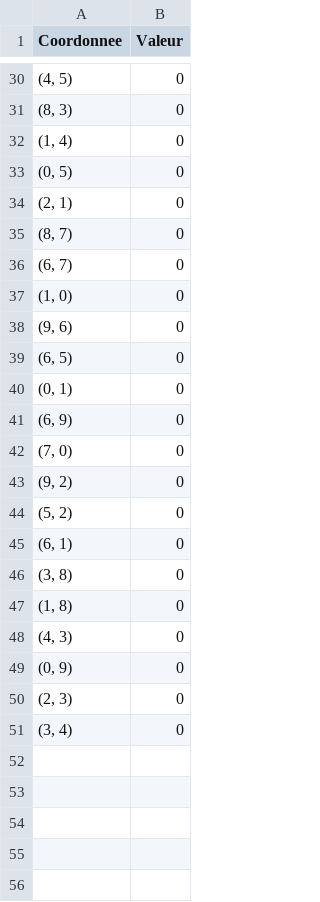
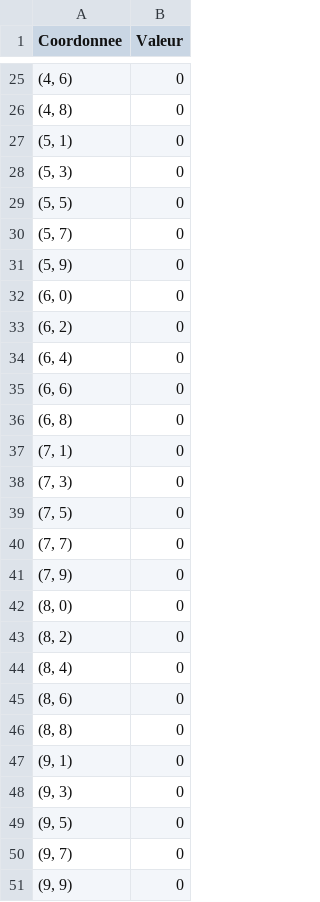
Before and after one commit to T3yll/DameDameDeo, a CSV file: moves.csv, drawn as a sheet; only a part is shown, gaps mark what is left out; the diff covers the shown part only.

```diff
--- a/moves.csv
+++ b/moves.csv
@@ -30,22 +25,27 @@ Coordonnee,Valeur
-"(4, 5)",0
-"(8, 3)",0
-"(1, 4)",0
-"(0, 5)",0
-"(2, 1)",0
-"(8, 7)",0
-"(6, 7)",0
-"(1, 0)",0
-"(9, 6)",0
-"(6, 5)",0
-"(0, 1)",0
-"(6, 9)",0
-"(7, 0)",0
-"(9, 2)",0
-"(5, 2)",0
-"(6, 1)",0
-"(3, 8)",0
-"(1, 8)",0
-"(4, 3)",0
-"(0, 9)",0
-"(2, 3)",0
-"(3, 4)",0
+"(4, 6)",0
+"(4, 8)",0
+"(5, 1)",0
+"(5, 3)",0
+"(5, 5)",0
+"(5, 7)",0
+"(5, 9)",0
+"(6, 0)",0
+"(6, 2)",0
+"(6, 4)",0
+"(6, 6)",0
+"(6, 8)",0
+"(7, 1)",0
+"(7, 3)",0
+"(7, 5)",0
+"(7, 7)",0
+"(7, 9)",0
+"(8, 0)",0
+"(8, 2)",0
+"(8, 4)",0
+"(8, 6)",0
+"(8, 8)",0
+"(9, 1)",0
+"(9, 3)",0
+"(9, 5)",0
+"(9, 7)",0
+"(9, 9)",0
```
Also changed, not shown: 5 removed rows and 23 edited cells elsewhere in this file, 7 other files.
